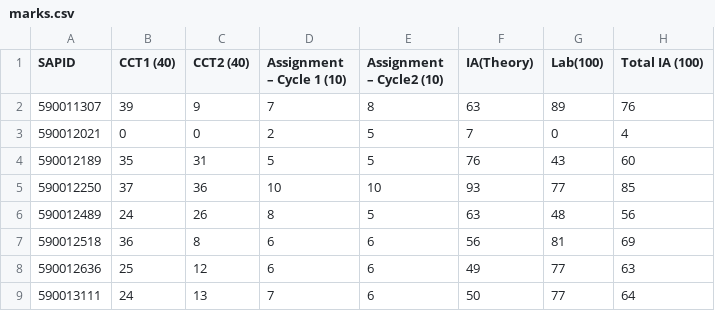
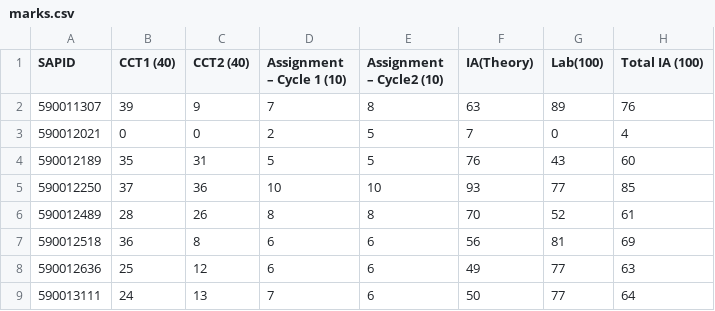
Before and after one commit to sroychow/marks-mech2080, a CSV file: marks.csv, drawn as a sheet; only a part is shown.

Commit message:
Update1

```diff
--- a/marks.csv
+++ b/marks.csv
@@ -5,3 +5,3 @@
 590012250,37,36,10,10,93,77,85
-590012489,24,26,8,5,63,48,56
+590012489,28,26,8,8,70,52,61
 590012518,36,8,6,6,56,81,69
```
